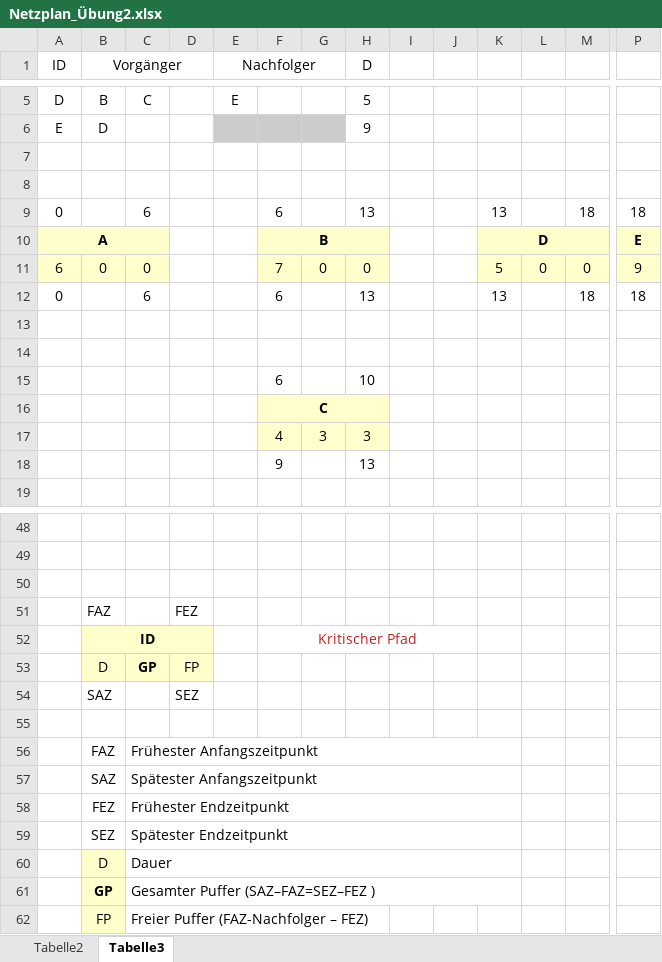
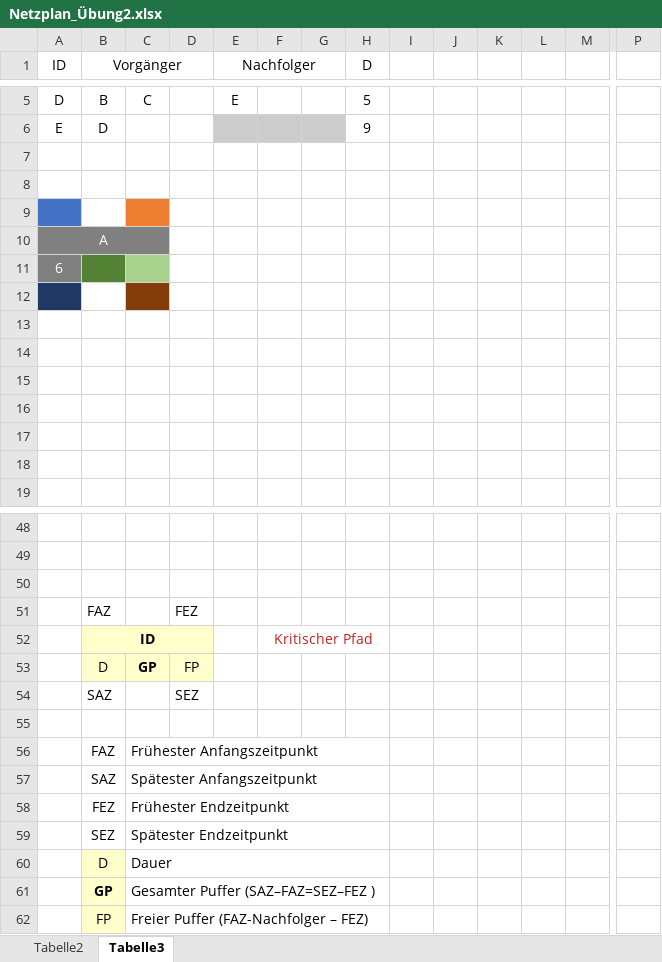
Before and after one commit to SebastianMeisel/QM_PM, an Excel workbook: FIAEB Übungen/Netzplan_Übung2.xlsx, sheet Tabelle3, drawn as a sheet; only a part is shown, gaps mark what is left out; values as stored, in another font and other column widths than the file's, no borders; charts and pictures and conditional formats not drawn; removed rows and columns are numbered as before the commit, all else as after; rows hold the shown columns only; the diff names each change by its address in the sheet, - before the commit and + after, or states it on an @@ line.

```diff
--- a/FIAEB Übungen/Netzplan_Übung2.xlsx (sheet Tabelle3)
+++ b/FIAEB Übungen/Netzplan_Übung2.xlsx (sheet Tabelle3)
-row 9: 0 |  | 6 |  |  | 6 |  | 13 |  |  | 13 |  | 18 | 18
+row 9: (empty)
-A9 fill: none
+A9 fill: #4472C4
-C9 fill: none
+C9 fill: #ED7D31
-row 10: A |  |  |  |  | B |  |  |  |  | D |  |  | E
-row 11: 6 | 0 | 0 |  |  | 7 | 0 | 0 |  |  | 5 | 0 | 0 | 9
-row 12: 0 |  | 6 |  |  | 6 |  | 13 |  |  | 13 |  | 18 | 18
+row 10: A
+row 11: 6
-A12 fill: none
+A12 fill: #203864
-C12 fill: none
+C12 fill: #843C0B
-row 14:  |  |  |  |  | 6 |  | 10
+row 14: (empty)
-F15: C
+F15: (empty)
-F15:H16 fill: #FFFFCC
+F15:H16 fill: none
-F16:H16 merged
-row 16:  |  |  |  |  | 4 | 3 | 3
+row 16: (empty)
-row 17:  |  |  |  |  | 9 |  | 13
+row 17: (empty)
+row 18: (empty)
-F52:J52 merged
+F52:H52 merged
-C56:K56 merged
+C56:H56 merged
-C57:K57 merged
+C57:H57 merged
-C58:K58 merged
+C58:H58 merged
-C59:K59 merged
+C59:H59 merged
-C60:K60 merged
+C60:H60 merged
-C61:K61 merged
+C61:H61 merged
```
Also changed, not shown: sheet Tabelle2, charts or pictures.
